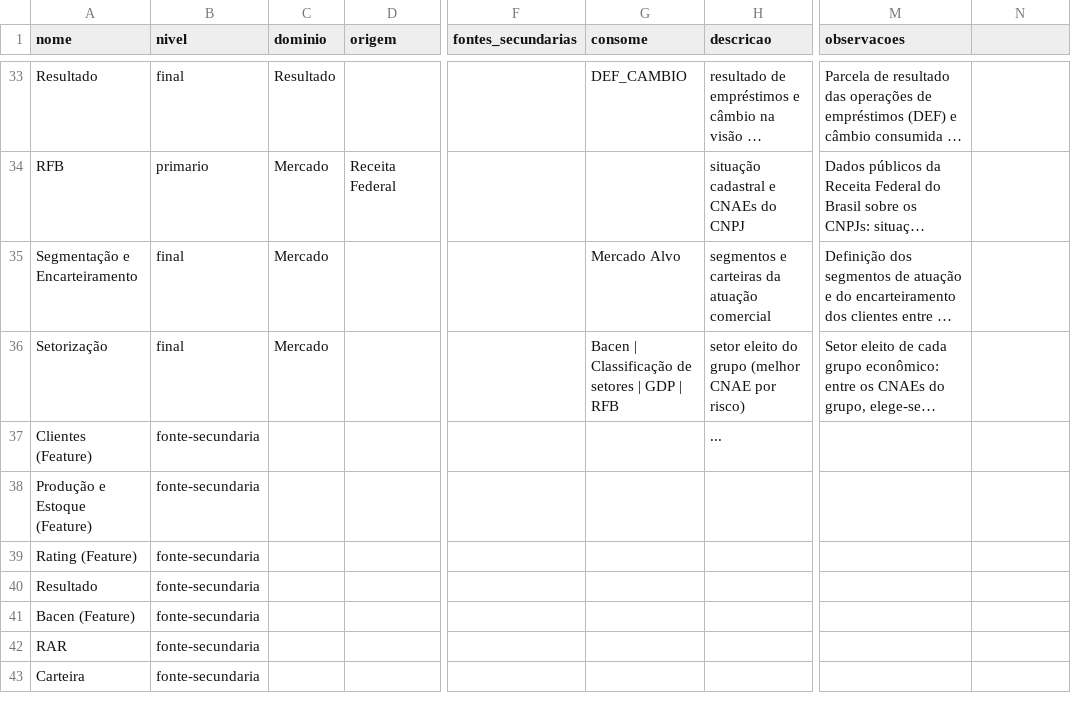
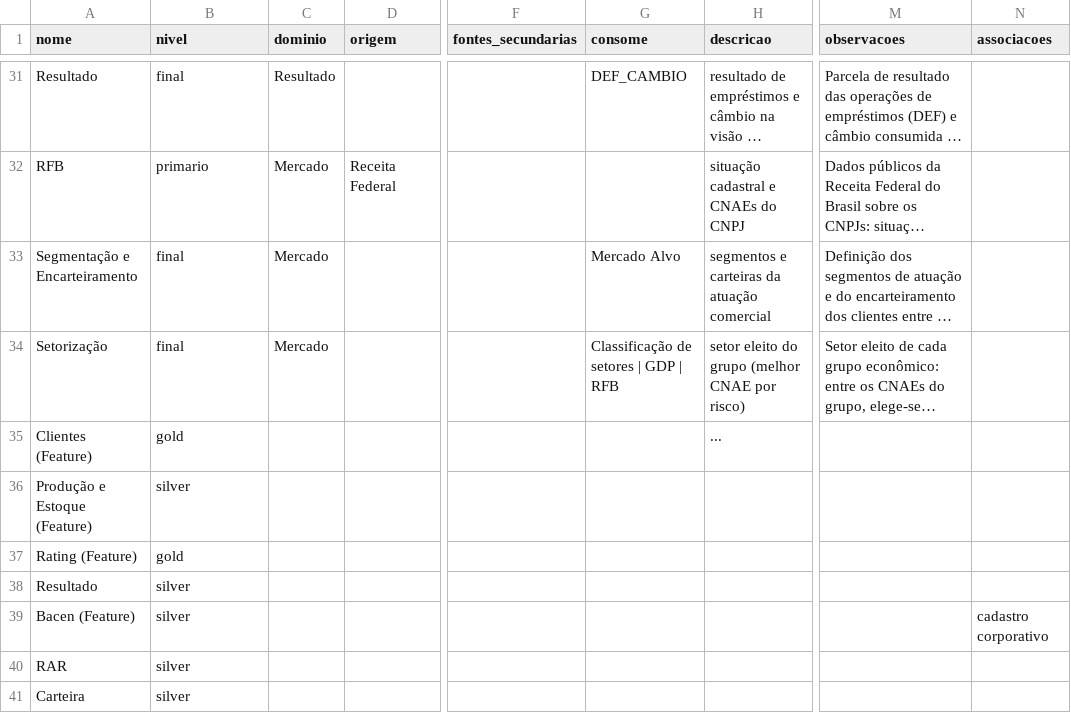
Before and after one commit to experienceitlit-netizen/mocks, a CSV file: mapa-dados-atacado/catalogo.csv, drawn as a sheet; only a part is shown, gaps mark what is left out; long unchanged cells end in …; addresses are those after the commit; the diff covers the shown part only; the diff names each change by its address in the sheet, - before the commit and + after, or states it on an @@ line.

```diff
--- a/mapa-dados-atacado/catalogo.csv
+++ b/mapa-dados-atacado/catalogo.csv
-N1: (empty)
+N1: associacoes
-G34 (consome): Bacen | Classificação de setores | GDP | RFB
+G34 (consome): Classificação de setores | GDP | RFB
-B35 (nivel): fonte-secundaria
+B35 (nivel): gold
-B36 (nivel): fonte-secundaria
+B36 (nivel): silver
-B37 (nivel): fonte-secundaria
+B37 (nivel): gold
-B38:B41 (nivel): fonte-secundaria
+B38:B41 (nivel): silver
-N39 (associacoes): (empty)
+N39 (associacoes): cadastro corporativo
```
Also changed, not shown: 2 added rows, 2 removed rows and 14 edited cells elsewhere in this file, 20 other files.
